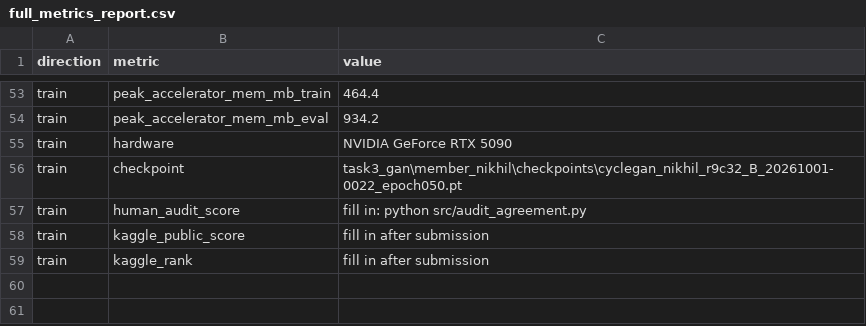
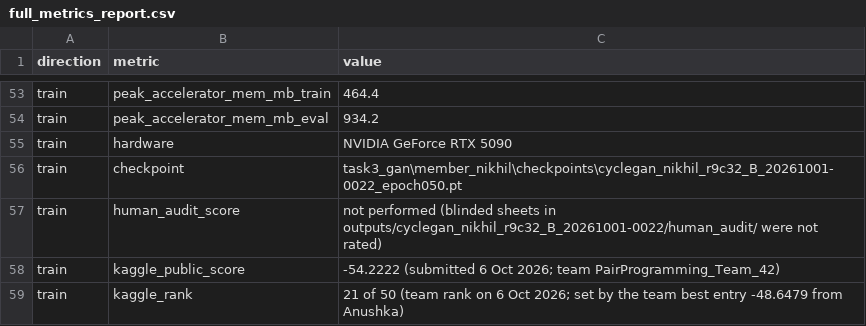
Before and after one commit to Nikhil-Khaneja/llm-sentiment-cyclegan-lab, a CSV file: task3_gan/member_nikhil/full_metrics_report.csv, drawn as a sheet; only a part is shown, gaps mark what is left out.

```diff
--- a/task3_gan/member_nikhil/full_metrics_report.csv
+++ b/task3_gan/member_nikhil/full_metrics_report.csv
@@ -56,4 +56,4 @@ train,hardware,NVIDIA GeForce RTX 5090
 train,checkpoint,task3_gan\member_nikhil\checkpoints\cyclegan_nikhil_r9c32_B_20261001-0022_epoch050.pt
-train,human_audit_score,fill in: python src/audit_agreement.py
-train,kaggle_public_score,fill in after submission
-train,kaggle_rank,fill in after submission
+train,human_audit_score,not performed (blinded sheets in outputs/cyclegan_nikhil_r9c32_B_20261001-0022/human_audit/ were not rated)
+train,kaggle_public_score,-54.2222 (submitted 6 Oct 2026; team PairProgramming_Team_42)
+train,kaggle_rank,21 of 50 (team rank on 6 Oct 2026; set by the team best entry -48.6479 from Anushka)
```
Also changed, not shown: task3_gan/member_nikhil/outputs/cyclegan_nikhil_r9c32_B_20261001-0022/full_metrics_report.csv.
